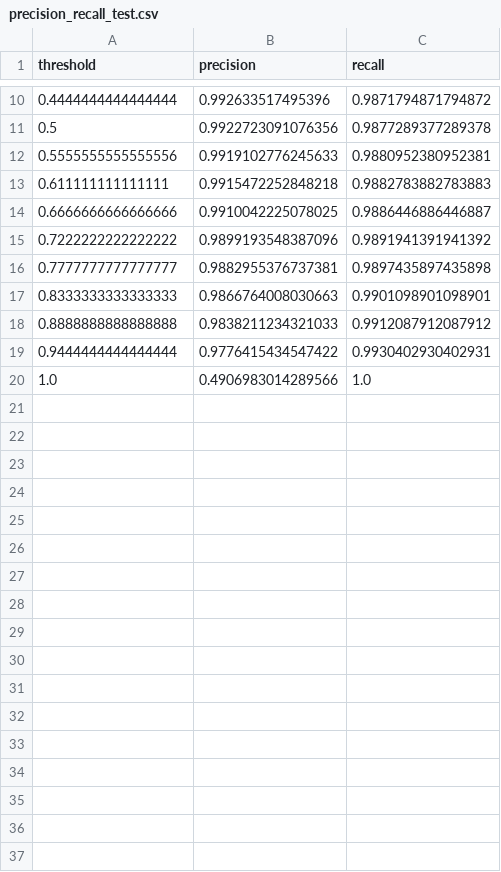
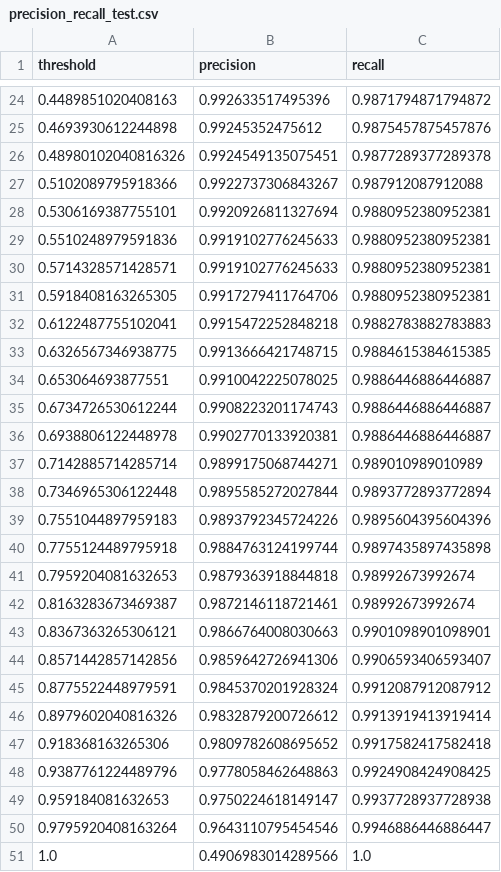
Before and after one commit to atreyasha/spam-detection, a CSV file: src/pickles/2019_08_01_19_26_14_rnn_all_glove_embed/precision_recall_test.csv, drawn as a sheet; only a part is shown, gaps mark what is left out; the diff covers the shown part only.

```diff
--- a/src/pickles/2019_08_01_19_26_14_rnn_all_glove_embed/precision_recall_test.csv
+++ b/src/pickles/2019_08_01_19_26_14_rnn_all_glove_embed/precision_recall_test.csv
@@ -10,11 +24,28 @@ threshold,precision,recall
-0.4444444444444444,0.992633517495396,0.9871794871794872
-0.5,0.9922723091076356,0.9877289377289378
-0.5555555555555556,0.9919102776245633,0.9880952380952381
-0.611111111111111,0.9915472252848218,0.9882783882783883
-0.6666666666666666,0.9910042225078025,0.9886446886446887
-0.7222222222222222,0.9899193548387096,0.9891941391941392
-0.7777777777777777,0.9882955376737381,0.9897435897435898
-0.8333333333333333,0.9866764008030663,0.9901098901098901
-0.8888888888888888,0.9838211234321033,0.9912087912087912
-0.9444444444444444,0.9776415434547422,0.9930402930402931
+0.4489851020408163,0.992633517495396,0.9871794871794872
+0.4693930612244898,0.99245352475612,0.9875457875457876
+0.48980102040816326,0.9924549135075451,0.9877289377289378
+0.5102089795918366,0.9922737306843267,0.987912087912088
+0.5306169387755101,0.9920926811327694,0.9880952380952381
+0.5510248979591836,0.9919102776245633,0.9880952380952381
+0.5714328571428571,0.9919102776245633,0.9880952380952381
+0.5918408163265305,0.9917279411764706,0.9880952380952381
+0.6122487755102041,0.9915472252848218,0.9882783882783883
+0.6326567346938775,0.9913666421748715,0.9884615384615385
+0.653064693877551,0.9910042225078025,0.9886446886446887
+0.6734726530612244,0.9908223201174743,0.9886446886446887
+0.6938806122448978,0.9902770133920381,0.9886446886446887
+0.7142885714285714,0.9899175068744271,0.989010989010989
+0.7346965306122448,0.9895585272027844,0.9893772893772894
+0.7551044897959183,0.9893792345724226,0.9895604395604396
+0.7755124489795918,0.9884763124199744,0.9897435897435898
+0.7959204081632653,0.9879363918844818,0.98992673992674
+0.8163283673469387,0.9872146118721461,0.98992673992674
+0.8367363265306121,0.9866764008030663,0.9901098901098901
+0.8571442857142856,0.9859642726941306,0.9906593406593407
+0.8775522448979591,0.9845370201928324,0.9912087912087912
+0.8979602040816326,0.9832879200726612,0.9913919413919414
+0.918368163265306,0.9809782608695652,0.9917582417582418
+0.9387761224489796,0.9778058462648863,0.9924908424908425
+0.959184081632653,0.9750224618149147,0.9937728937728938
+0.9795920408163264,0.9643110795454546,0.9946886446886447
 1.0,0.4906983014289566,1.0
```
Also changed, not shown: 18 added rows, 4 removed rows and 4 edited cells elsewhere in this file, src/pickles/2019_07_06_20_44_19_rnn_words_random_embed/precision_recall_test.csv, src/pickles/2019_07_07_09_45_38_rnn_all_random_embed/precision_recall_test.csv, 18 other files.
